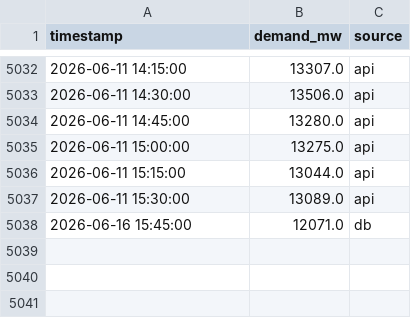
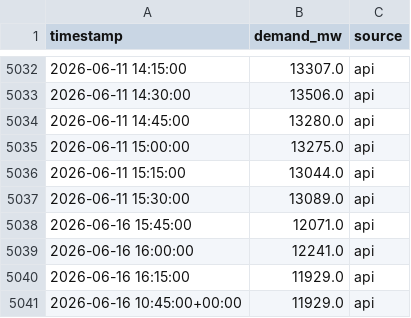
Before and after one commit to Akshat-Rai0/NTPC-NVVN-MP, a CSV file: data/states/mp/demand_log.csv, drawn as a sheet; only a part is shown, gaps mark what is left out.

```diff
--- a/data/states/mp/demand_log.csv
+++ b/data/states/mp/demand_log.csv
@@ -5037,2 +5037,5 @@ timestamp,demand_mw,source
 2026-06-11 15:30:00,13089.0,api
-2026-06-16 15:45:00,12071.0,db
+2026-06-16 15:45:00,12071.0,api
+2026-06-16 16:00:00,12241.0,api
+2026-06-16 16:15:00,11929.0,api
+2026-06-16 10:45:00+00:00,11929.0,api
```
Also changed, not shown: data/states/UP/prediction_log.csv, data/states/mp/prediction_log.csv, 2 other files.
